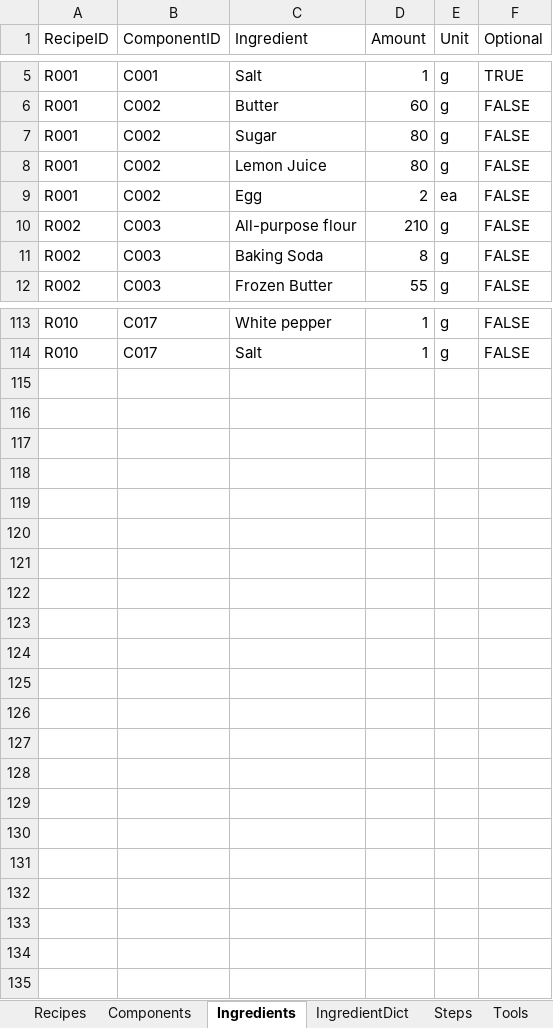
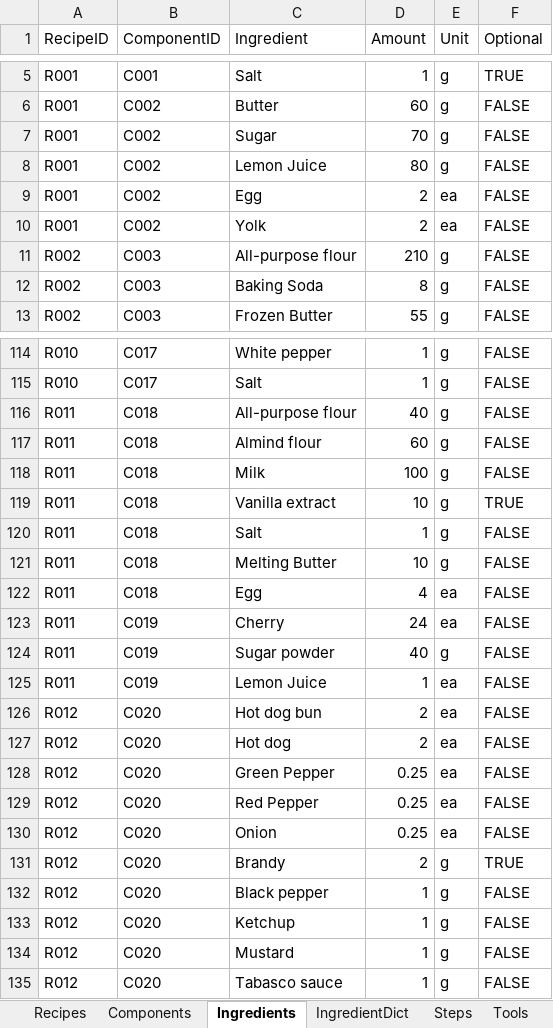
Before and after one commit to imangu919/recipe-ingredient-calculator, an Excel workbook: Recipe_Database_Corrected.xlsx, sheet Ingredients, drawn as a sheet; only a part is shown, gaps mark what is left out; values as stored, in another font and other column widths than the file's, no cell formats; the diff covers the shown part only; the diff names each change by its address in the sheet, - before the commit and + after, or states it on an @@ line.

```diff
--- a/Recipe_Database_Corrected.xlsx (sheet Ingredients)
+++ b/Recipe_Database_Corrected.xlsx (sheet Ingredients)
-D7 (Amount): 80
+D7 (Amount): 70
+row 10: R001 | C002 | Yolk | 2 | ea | FALSE
+row 116: R011 | C018 | All-purpose flour | 40 | g | FALSE
+row 117: R011 | C018 | Almind flour | 60 | g | FALSE
+row 118: R011 | C018 | Milk | 100 | g | FALSE
+row 119: R011 | C018 | Vanilla extract | 10 | g | TRUE
+row 120: R011 | C018 | Salt | 1 | g | FALSE
+row 121: R011 | C018 | Melting Butter | 10 | g | FALSE
+row 122: R011 | C018 | Egg | 4 | ea | FALSE
+row 123: R011 | C019 | Cherry | 24 | ea | FALSE
+row 124: R011 | C019 | Sugar powder | 40 | g | FALSE
+row 125: R011 | C019 | Lemon Juice | 1 | ea | FALSE
+row 126: R012 | C020 | Hot dog bun | 2 | ea | FALSE
+row 127: R012 | C020 | Hot dog | 2 | ea | FALSE
+row 128: R012 | C020 | Green Pepper | 0.25 | ea | FALSE
+row 129: R012 | C020 | Red Pepper | 0.25 | ea | FALSE
+row 130: R012 | C020 | Onion | 0.25 | ea | FALSE
+row 131: R012 | C020 | Brandy | 2 | g | TRUE
+row 132: R012 | C020 | Black pepper | 1 | g | FALSE
+row 133: R012 | C020 | Ketchup | 1 | g | FALSE
+row 134: R012 | C020 | Mustard | 1 | g | FALSE
+row 135: R012 | C020 | Tabasco sauce | 1 | g | FALSE
```
Also changed, not shown: 1 edited cell elsewhere in this sheet, sheet Steps, sheet Recipes, sheet IngredientDict, sheet Tools, sheet Components, cell formats, 1 other file.
